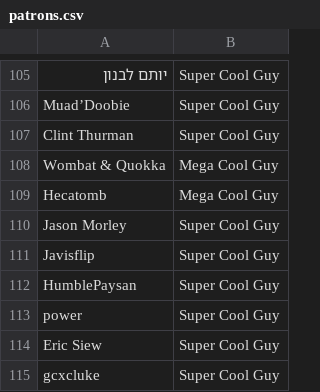
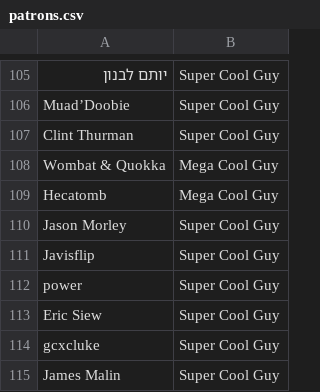
Before and after one commit to bobwulff/patreonscroll, a CSV file: patrons.csv, drawn as a sheet; only a part is shown, gaps mark what is left out; the shorter side is filled out with more unchanged rows.

```diff
--- a/patrons.csv
+++ b/patrons.csv
@@ -111,3 +111,2 @@ Jason Morley,Super Cool Guy
 Javisflip,Super Cool Guy
-HumblePaysan,Super Cool Guy
 power,Super Cool Guy
```
